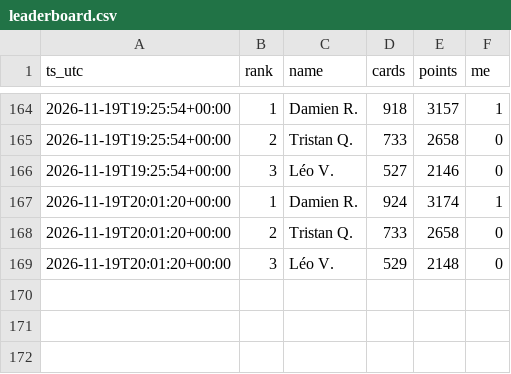
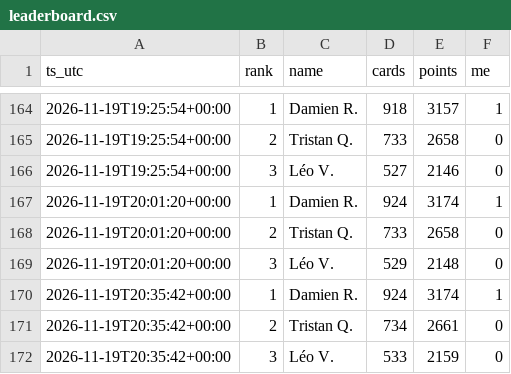
Before and after one commit to drispal/EM-bot, a CSV file: leaderboard.csv, drawn as a sheet; only a part is shown, gaps mark what is left out.

Commit message:
Leaderboard snapshot 2026-11-19 20:35 UTC

```diff
--- a/leaderboard.csv
+++ b/leaderboard.csv
@@ -169 +169,4 @@ ts_utc,rank,name,cards,points,me
 2026-11-19T20:01:20+00:00,3,Léo V.,529,2148,0
+2026-11-19T20:35:42+00:00,1,Damien R.,924,3174,1
+2026-11-19T20:35:42+00:00,2,Tristan Q.,734,2661,0
+2026-11-19T20:35:42+00:00,3,Léo V.,533,2159,0
```
Also changed, not shown: 1 other file.
